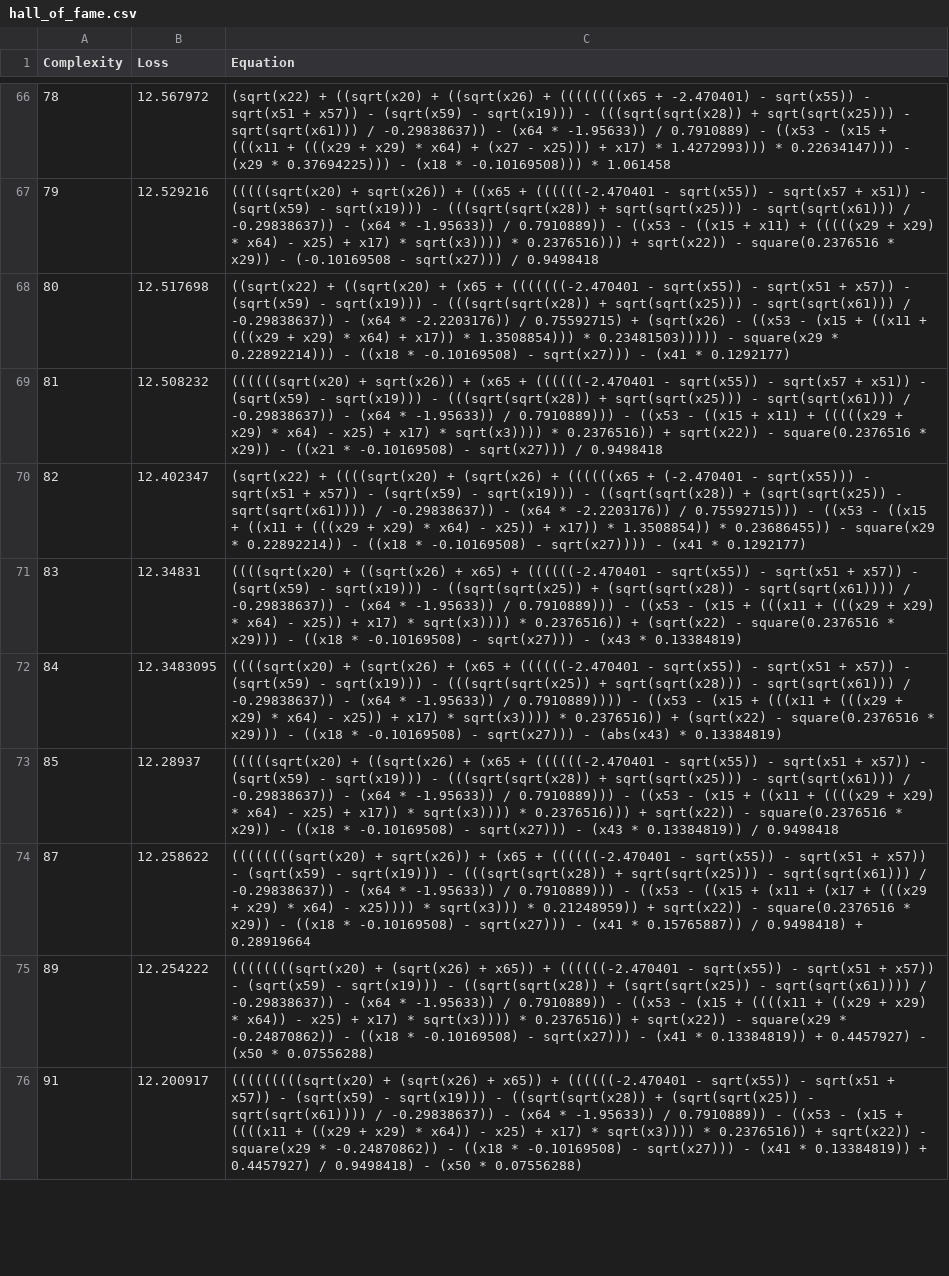
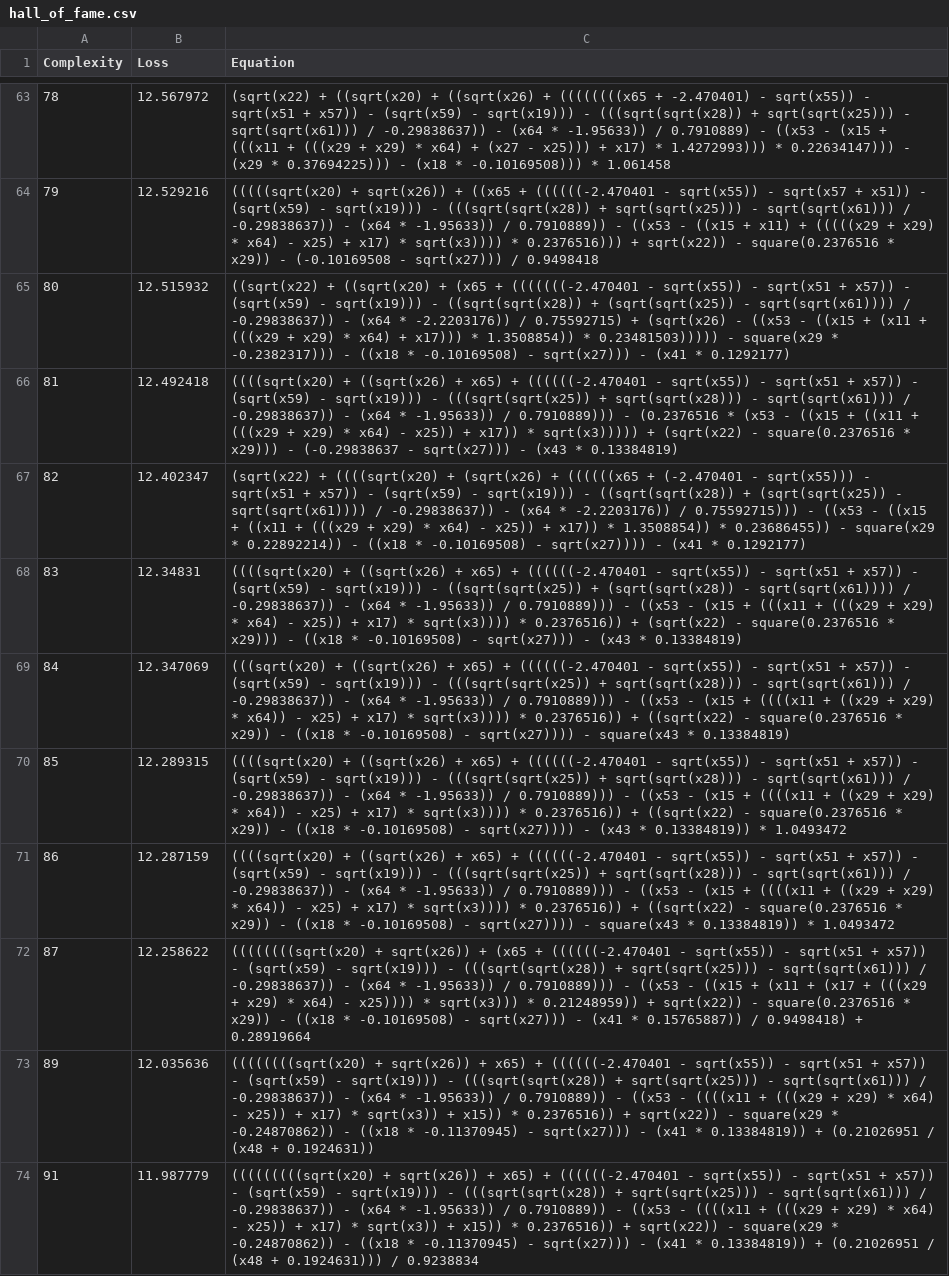
Before and after one commit to EduTobia24/Stockfish, a CSV file: outputs/20251007_235154_P8F5CL/hall_of_fame.csv, drawn as a sheet; only a part is shown, gaps mark what is left out; addresses are those after the commit; the diff covers the shown part only; the diff names each change by its address in the sheet, - before the commit and + after, or states it on an @@ line.

```diff
--- a/outputs/20251007_235154_P8F5CL/hall_of_fame.csv
+++ b/outputs/20251007_235154_P8F5CL/hall_of_fame.csv
-B65 (Loss): 12.517698
+B65 (Loss): 12.515932
-C65 (Equation): …sqrt(x19))) - (((sqrt(sqrt(x28)) + sqrt(sqrt(x25))) - sqrt(sqrt(x61))) / -0.29838637)) - (x64 * -2.2203176)) / 0.75592715) + (sqrt(x26) - ((x53 - (x15 + ((x11 + (((x29 + x29) * x64) + x17)) * 1.3508854))) * 0.23481503))))) - square(x29 * 0.22892214))) - ((x18…
+C65 (Equation): …sqrt(x19))) - ((sqrt(sqrt(x28)) + (sqrt(sqrt(x25)) - sqrt(sqrt(x61)))) / -0.29838637)) - (x64 * -2.2203176)) / 0.75592715) + (sqrt(x26) - ((x53 - ((x15 + (x11 + (((x29 + x29) * x64) + x17))) * 1.3508854)) * 0.23481503))))) - square(x29 * -0.2382317))) - ((x18…
-B66 (Loss): 12.508232
+B66 (Loss): 12.492418
-C66 (Equation): ((((((sqrt(x20) + sqrt(x26)) + (x65 + ((((((-2.470401 - sqrt(x55)) - sqrt(x57 + x51)) - (sqrt(x59) - sqrt(x19))) - (((sqrt(sqrt(x28)) + sqrt(sqrt(x25))) - sqrt(sqrt(x61))) / -0.29838637)) - (x64 * -1.95633)) / 0.7910889))) - ((x53 - ((x15 + x11) + (((((x29 + x29) * x64) - x25) + x17) * sqrt(x3)))) * 0.2376516)) + sqrt(x22)) - square(0.2376516 * x29)) - ((x21 * -0.10169508) - sqrt(x27))) / 0.9498418
+C66 (Equation): ((((sqrt(x20) + ((sqrt(x26) + x65) + ((((((-2.470401 - sqrt(x55)) - sqrt(x51 + x57)) - (sqrt(x59) - sqrt(x19))) - (((sqrt(sqrt(x25)) + sqrt(sqrt(x28))) - sqrt(sqrt(x61))) / -0.29838637)) - (x64 * -1.95633)) / 0.7910889))) - (0.2376516 * (x53 - ((x15 + ((x11 + (((x29 + x29) * x64) - x25)) + x17)) * sqrt(x3))))) + (sqrt(x22) - square(0.2376516 * x29))) - (-0.29838637 - sqrt(x27))) - (x43 * 0.13384819)
-B69 (Loss): 12.3483095
+B69 (Loss): 12.347069
-C69 (Equation): ((((sqrt(x20) + (sqrt(x26) + (x65 + ((((((-2.470401 - sqrt(x55)) - sqrt(x51 + x57)) - (sqrt(x59) - sqrt(x19))) - (((sqrt(sqrt(x25)) + sqrt(sqrt(x28))) - sqrt(sqrt(x61))) / -0.29838637)) - (x64 * -1.95633)) / 0.7910889)))) - ((x53 - (x15 + (((x11 + (((x29 + x29) * x64) - x25)) + x17) * sqrt(x3)))) * 0.2376516)) + (sqrt(x22) - square(0.2376516 * x29))) - ((x18 * -0.10169508) - sqrt(x27))) - (abs(x43) * 0.13384819)
+C69 (Equation): (((sqrt(x20) + ((sqrt(x26) + x65) + ((((((-2.470401 - sqrt(x55)) - sqrt(x51 + x57)) - (sqrt(x59) - sqrt(x19))) - (((sqrt(sqrt(x25)) + sqrt(sqrt(x28))) - sqrt(sqrt(x61))) / -0.29838637)) - (x64 * -1.95633)) / 0.7910889))) - ((x53 - (x15 + ((((x11 + ((x29 + x29) * x64)) - x25) + x17) * sqrt(x3)))) * 0.2376516)) + ((sqrt(x22) - square(0.2376516 * x29)) - ((x18 * -0.10169508) - sqrt(x27)))) - square(x43 * 0.13384819)
-B70 (Loss): 12.28937
+B70 (Loss): 12.289315
-C70 (Equation): (((((sqrt(x20) + ((sqrt(x26) + (x65 + ((((((-2.470401 - sqrt(x55)) - sqrt(x51 + x57)) - (sqrt(x59) - sqrt(x19))) - (((sqrt(sqrt(x28)) + sqrt(sqrt(x25))) - sqrt(sqrt(x61))) / -0.29838637)) - (x64 * -1.95633)) / 0.7910889))) - ((x53 - (x15 + ((x11 + ((((x29 + x29) * x64) - x25) + x17)) * sqrt(x3)))) * 0.2376516))) + sqrt(x22)) - square(0.2376516 * x29)) - ((x18 * -0.10169508) - sqrt(x27))) - (x43 * 0.13384819)) / 0.9498418
+C70 (Equation): ((((sqrt(x20) + ((sqrt(x26) + x65) + ((((((-2.470401 - sqrt(x55)) - sqrt(x51 + x57)) - (sqrt(x59) - sqrt(x19))) - (((sqrt(sqrt(x25)) + sqrt(sqrt(x28))) - sqrt(sqrt(x61))) / -0.29838637)) - (x64 * -1.95633)) / 0.7910889))) - ((x53 - (x15 + ((((x11 + ((x29 + x29) * x64)) - x25) + x17) * sqrt(x3)))) * 0.2376516)) + ((sqrt(x22) - square(0.2376516 * x29)) - ((x18 * -0.10169508) - sqrt(x27)))) - (x43 * 0.13384819)) * 1.0493472
+row 71: 86 | 12.287159 | ((((sqrt(x20) + ((sqrt(x26) + x65) + ((((((-2.470401 - sqrt(x55)) - sqrt(x51 + x57)) - (sqrt(x59) - sqrt(x19))) - (((sqrt(sqrt(x25)) + sqrt(sqrt(x28))) - sqrt(sqrt(x61))) / -0.29838637)) - (x64 * -1.95633)) / 0.7910889))) - ((x53 - (x15 + ((((x11 + ((x29 + x29) * x64)) - x25) + x17) * sqrt(x3)))) * 0.2376516)) + ((sqrt(x22) - square(0.2376516 * x29)) - ((x18 * -0.10169508) - sqrt(x27)))) - square(x43 * 0.13384819)) * 1.0493472
-B73 (Loss): 12.254222
+B73 (Loss): 12.035636
-C73 (Equation): ((((((((sqrt(x20) + (sqrt(x26) + x65)) + ((((((-2.470401 - sqrt(x55)) - sqrt(x51 + x57)) - (sqrt(x59) - sqrt(x19))) - ((sqrt(sqrt(x28)) + (sqrt(sqrt(x25)) - sqrt(sqrt(x61)))) / -0.29838637)) - (x64 * -1.95633)) / 0.7910889)) - ((x53 - (x15 + ((((x11 + ((x29 + x29) * x64)) - x25) + x17) * sqrt(x3)))) * 0.2376516)) + sqrt(x22)) - square(x29 * -0.24870862)) - ((x18 * -0.10169508) - sqrt(x27))) - (x41 * 0.13384819)) + 0.4457927) - (x50 * 0.07556288)
+C73 (Equation): ((((((((sqrt(x20) + sqrt(x26)) + x65) + ((((((-2.470401 - sqrt(x55)) - sqrt(x51 + x57)) - (sqrt(x59) - sqrt(x19))) - (((sqrt(sqrt(x28)) + sqrt(sqrt(x25))) - sqrt(sqrt(x61))) / -0.29838637)) - (x64 * -1.95633)) / 0.7910889)) - ((x53 - ((((x11 + (((x29 + x29) * x64) - x25)) + x17) * sqrt(x3)) + x15)) * 0.2376516)) + sqrt(x22)) - square(x29 * -0.24870862)) - ((x18 * -0.11370945) - sqrt(x27))) - (x41 * 0.13384819)) + (0.21026951 / (x48 + 0.1924631))
-B74 (Loss): 12.200917
+B74 (Loss): 11.987779
-C74 (Equation): (((((((((sqrt(x20) + (sqrt(x26) + x65)) + ((((((-2.470401 - sqrt(x55)) - sqrt(x51 + x57)) - (sqrt(x59) - sqrt(x19))) - ((sqrt(sqrt(x28)) + (sqrt(sqrt(x25)) - sqrt(sqrt(x61)))) / -0.29838637)) - (x64 * -1.95633)) / 0.7910889)) - ((x53 - (x15 + ((((x11 + ((x29 + x29) * x64)) - x25) + x17) * sqrt(x3)))) * 0.2376516)) + sqrt(x22)) - square(x29 * -0.24870862)) - ((x18 * -0.10169508) - sqrt(x27))) - (x41 * 0.13384819)) + 0.4457927) / 0.9498418) - (x50 * 0.07556288)
+C74 (Equation): (((((((((sqrt(x20) + sqrt(x26)) + x65) + ((((((-2.470401 - sqrt(x55)) - sqrt(x51 + x57)) - (sqrt(x59) - sqrt(x19))) - (((sqrt(sqrt(x28)) + sqrt(sqrt(x25))) - sqrt(sqrt(x61))) / -0.29838637)) - (x64 * -1.95633)) / 0.7910889)) - ((x53 - ((((x11 + (((x29 + x29) * x64) - x25)) + x17) * sqrt(x3)) + x15)) * 0.2376516)) + sqrt(x22)) - square(x29 * -0.24870862)) - ((x18 * -0.11370945) - sqrt(x27))) - (x41 * 0.13384819)) + (0.21026951 / (x48 + 0.1924631))) / 0.9238834
```
Also changed, not shown: 7 added rows, 7 removed rows and 44 edited cells elsewhere in this file, 1 other file.
